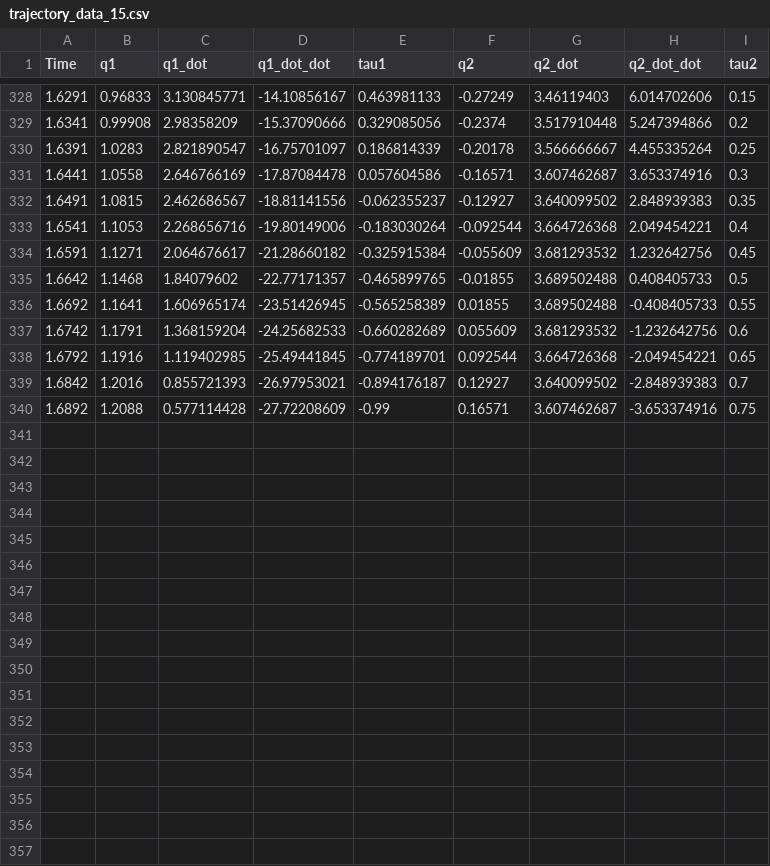
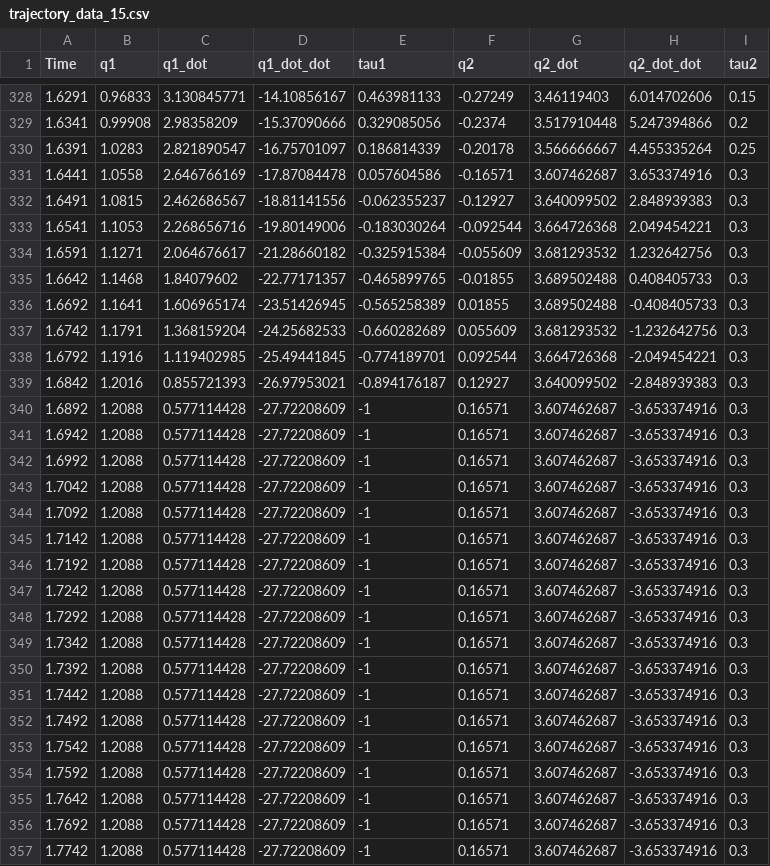
Before and after one commit to Orochi13479/Inverted-Double-Pendulum, a CSV file: trajGen/trajectory_data_15.csv, drawn as a sheet; only a part is shown, gaps mark what is left out.

Commit message:
Testing

```diff
--- a/trajGen/trajectory_data_15.csv
+++ b/trajGen/trajectory_data_15.csv
@@ -331,10 +331,27 @@ Time,q1,q1_dot,q1_dot_dot,tau1,q2,q2_dot,q2_dot_dot,tau2
 1.6441,1.0558,2.646766169,-17.87084478,0.057604586,-0.16571,3.607462687,3.653374916,0.3
-1.6491,1.0815,2.462686567,-18.81141556,-0.062355237,-0.12927,3.640099502,2.848939383,0.35
-1.6541,1.1053,2.268656716,-19.80149006,-0.183030264,-0.092544,3.664726368,2.049454221,0.4
-1.6591,1.1271,2.064676617,-21.28660182,-0.325915384,-0.055609,3.681293532,1.232642756,0.45
-1.6642,1.1468,1.84079602,-22.77171357,-0.465899765,-0.01855,3.689502488,0.408405733,0.5
-1.6692,1.1641,1.606965174,-23.51426945,-0.565258389,0.01855,3.689502488,-0.408405733,0.55
-1.6742,1.1791,1.368159204,-24.25682533,-0.660282689,0.055609,3.681293532,-1.232642756,0.6
-1.6792,1.1916,1.119402985,-25.49441845,-0.774189701,0.092544,3.664726368,-2.049454221,0.65
-1.6842,1.2016,0.855721393,-26.97953021,-0.894176187,0.12927,3.640099502,-2.848939383,0.7
-1.6892,1.2088,0.577114428,-27.72208609,-0.99,0.16571,3.607462687,-3.653374916,0.75
+1.6491,1.0815,2.462686567,-18.81141556,-0.062355237,-0.12927,3.640099502,2.848939383,0.3
+1.6541,1.1053,2.268656716,-19.80149006,-0.183030264,-0.092544,3.664726368,2.049454221,0.3
+1.6591,1.1271,2.064676617,-21.28660182,-0.325915384,-0.055609,3.681293532,1.232642756,0.3
+1.6642,1.1468,1.84079602,-22.77171357,-0.465899765,-0.01855,3.689502488,0.408405733,0.3
+1.6692,1.1641,1.606965174,-23.51426945,-0.565258389,0.01855,3.689502488,-0.408405733,0.3
+1.6742,1.1791,1.368159204,-24.25682533,-0.660282689,0.055609,3.681293532,-1.232642756,0.3
+1.6792,1.1916,1.119402985,-25.49441845,-0.774189701,0.092544,3.664726368,-2.049454221,0.3
+1.6842,1.2016,0.855721393,-26.97953021,-0.894176187,0.12927,3.640099502,-2.848939383,0.3
+1.6892,1.2088,0.577114428,-27.72208609,-1,0.16571,3.607462687,-3.653374916,0.3
+1.6942,1.2088,0.577114428,-27.72208609,-1,0.16571,3.607462687,-3.653374916,0.3
+1.6992,1.2088,0.577114428,-27.72208609,-1,0.16571,3.607462687,-3.653374916,0.3
+1.7042,1.2088,0.577114428,-27.72208609,-1,0.16571,3.607462687,-3.653374916,0.3
+1.7092,1.2088,0.577114428,-27.72208609,-1,0.16571,3.607462687,-3.653374916,0.3
+1.7142,1.2088,0.577114428,-27.72208609,-1,0.16571,3.607462687,-3.653374916,0.3
+1.7192,1.2088,0.577114428,-27.72208609,-1,0.16571,3.607462687,-3.653374916,0.3
+1.7242,1.2088,0.577114428,-27.72208609,-1,0.16571,3.607462687,-3.653374916,0.3
+1.7292,1.2088,0.577114428,-27.72208609,-1,0.16571,3.607462687,-3.653374916,0.3
+1.7342,1.2088,0.577114428,-27.72208609,-1,0.16571,3.607462687,-3.653374916,0.3
+1.7392,1.2088,0.577114428,-27.72208609,-1,0.16571,3.607462687,-3.653374916,0.3
+1.7442,1.2088,0.577114428,-27.72208609,-1,0.16571,3.607462687,-3.653374916,0.3
+1.7492,1.2088,0.577114428,-27.72208609,-1,0.16571,3.607462687,-3.653374916,0.3
+1.7542,1.2088,0.577114428,-27.72208609,-1,0.16571,3.607462687,-3.653374916,0.3
+1.7592,1.2088,0.577114428,-27.72208609,-1,0.16571,3.607462687,-3.653374916,0.3
+1.7642,1.2088,0.577114428,-27.72208609,-1,0.16571,3.607462687,-3.653374916,0.3
+1.7692,1.2088,0.577114428,-27.72208609,-1,0.16571,3.607462687,-3.653374916,0.3
+1.7742,1.2088,0.577114428,-27.72208609,-1,0.16571,3.607462687,-3.653374916,0.3
```
